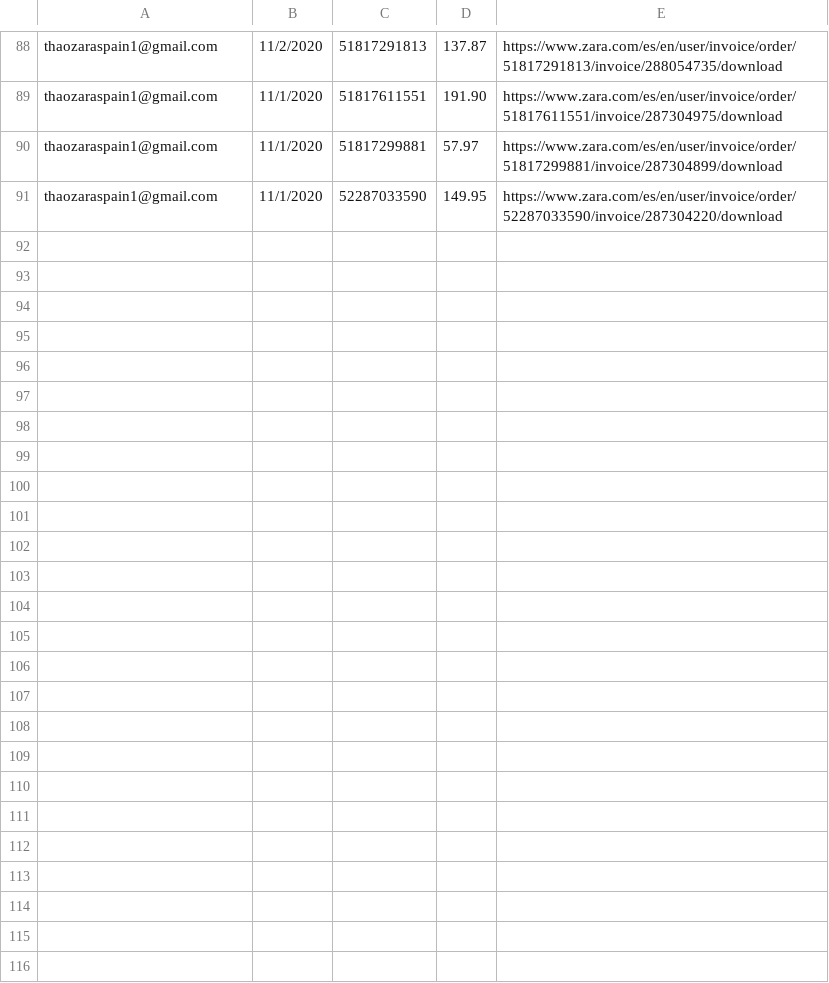
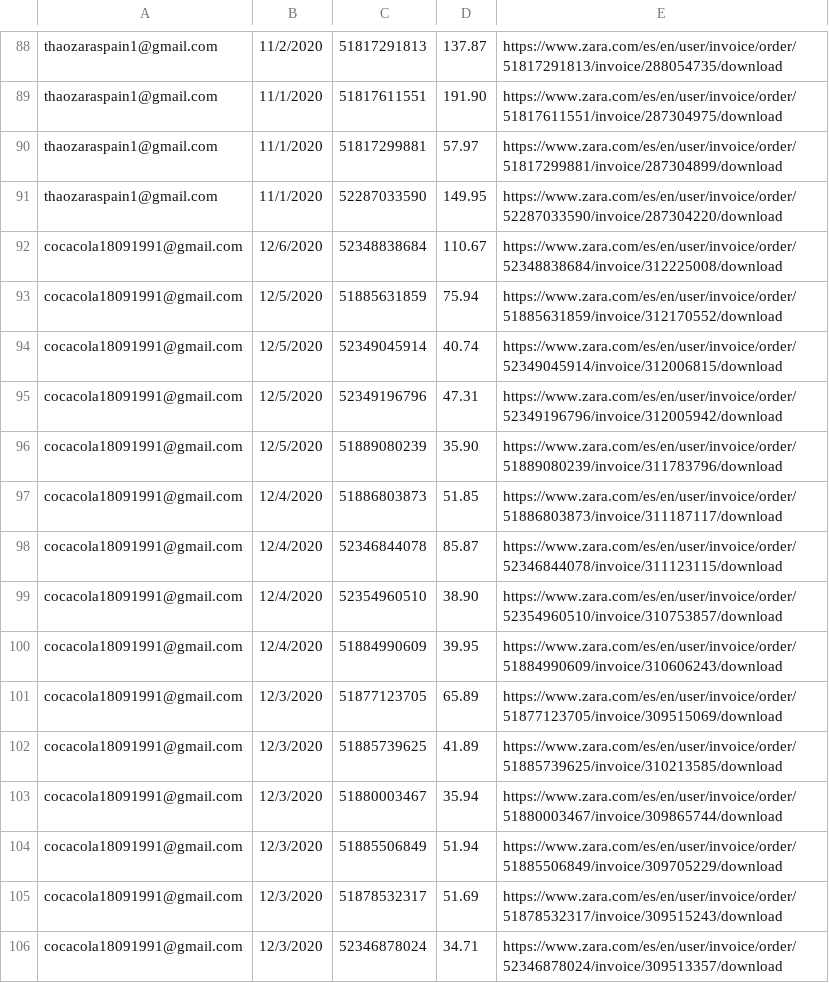
Before and after one commit to minhhai708/zarabot2, a CSV file: Log/06_12_2020_12:27:08.csv, drawn as a sheet; only a part is shown, gaps mark what is left out.

```diff
--- a/Log/06_12_2020_12:27:08.csv
+++ b/Log/06_12_2020_12:27:08.csv
@@ -91 +91,16 @@ thaozaraspain1@gmail.com|11/1/2020|51817299881|57.97|https://www.zara.com/es/en/
 thaozaraspain1@gmail.com|11/1/2020|52287033590|149.95|https://www.zara.com/es/en/user/invoice/order/52287033590/invoice/287304220/download
+cocacola18091991@gmail.com|12/6/2020|52348838684|110.67|https://www.zara.com/es/en/user/invoice/order/52348838684/invoice/312225008/download
+cocacola18091991@gmail.com|12/5/2020|51885631859|75.94|https://www.zara.com/es/en/user/invoice/order/51885631859/invoice/312170552/download
+cocacola18091991@gmail.com|12/5/2020|52349045914|40.74|https://www.zara.com/es/en/user/invoice/order/52349045914/invoice/312006815/download
+cocacola18091991@gmail.com|12/5/2020|52349196796|47.31|https://www.zara.com/es/en/user/invoice/order/52349196796/invoice/312005942/download
+cocacola18091991@gmail.com|12/5/2020|51889080239|35.90|https://www.zara.com/es/en/user/invoice/order/51889080239/invoice/311783796/download
+cocacola18091991@gmail.com|12/4/2020|51886803873|51.85|https://www.zara.com/es/en/user/invoice/order/51886803873/invoice/311187117/download
+cocacola18091991@gmail.com|12/4/2020|52346844078|85.87|https://www.zara.com/es/en/user/invoice/order/52346844078/invoice/311123115/download
+cocacola18091991@gmail.com|12/4/2020|52354960510|38.90|https://www.zara.com/es/en/user/invoice/order/52354960510/invoice/310753857/download
+cocacola18091991@gmail.com|12/4/2020|51884990609|39.95|https://www.zara.com/es/en/user/invoice/order/51884990609/invoice/310606243/download
+cocacola18091991@gmail.com|12/3/2020|51877123705|65.89|https://www.zara.com/es/en/user/invoice/order/51877123705/invoice/309515069/download
+cocacola18091991@gmail.com|12/3/2020|51885739625|41.89|https://www.zara.com/es/en/user/invoice/order/51885739625/invoice/310213585/download
+cocacola18091991@gmail.com|12/3/2020|51880003467|35.94|https://www.zara.com/es/en/user/invoice/order/51880003467/invoice/309865744/download
+cocacola18091991@gmail.com|12/3/2020|51885506849|51.94|https://www.zara.com/es/en/user/invoice/order/51885506849/invoice/309705229/download
+cocacola18091991@gmail.com|12/3/2020|51878532317|51.69|https://www.zara.com/es/en/user/invoice/order/51878532317/invoice/309515243/download
+cocacola18091991@gmail.com|12/3/2020|52346878024|34.71|https://www.zara.com/es/en/user/invoice/order/52346878024/invoice/309513357/download
```
Also changed, not shown: 1 other file.
